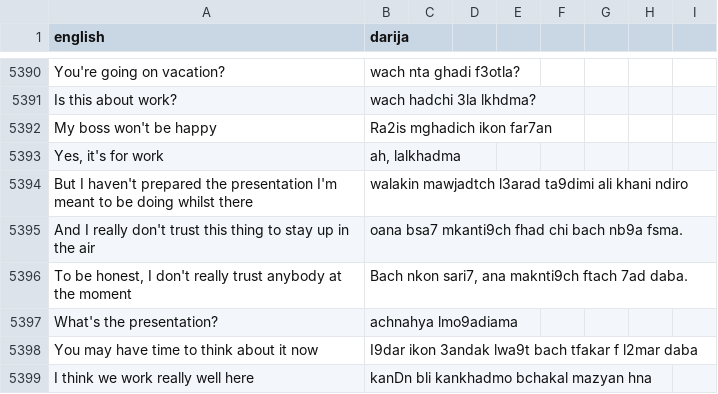
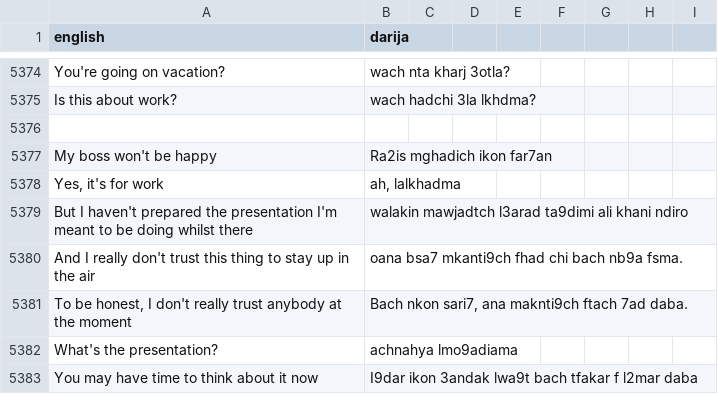
Before and after one commit to darija-open-dataset/dataset, a CSV file: sentences.csv, drawn as a sheet; only a part is shown, gaps mark what is left out; the shorter side is filled out with more unchanged rows; addresses are those after the commit; the diff covers the shown part only; the diff names each change by its address in the sheet, - before the commit and + after, or states it on an @@ line.

```diff
--- a/sentences.csv
+++ b/sentences.csv
-B5374 (darija): wach nta ghadi f3otla?
+B5374 (darija): wach nta kharj 3otla?
+row 5376: (empty)
```
Also changed, not shown: 10 added rows, 26 removed rows and 60 edited cells elsewhere in this file.
